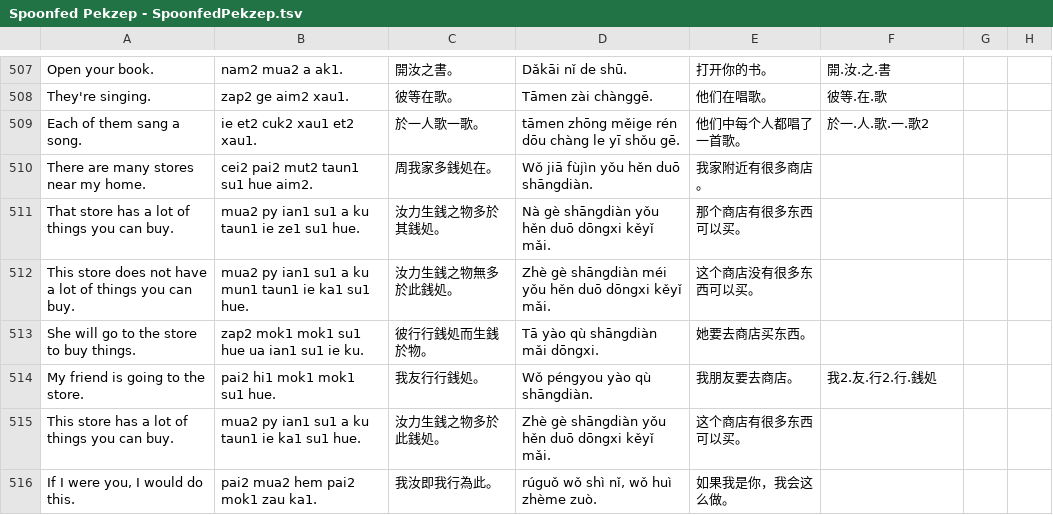
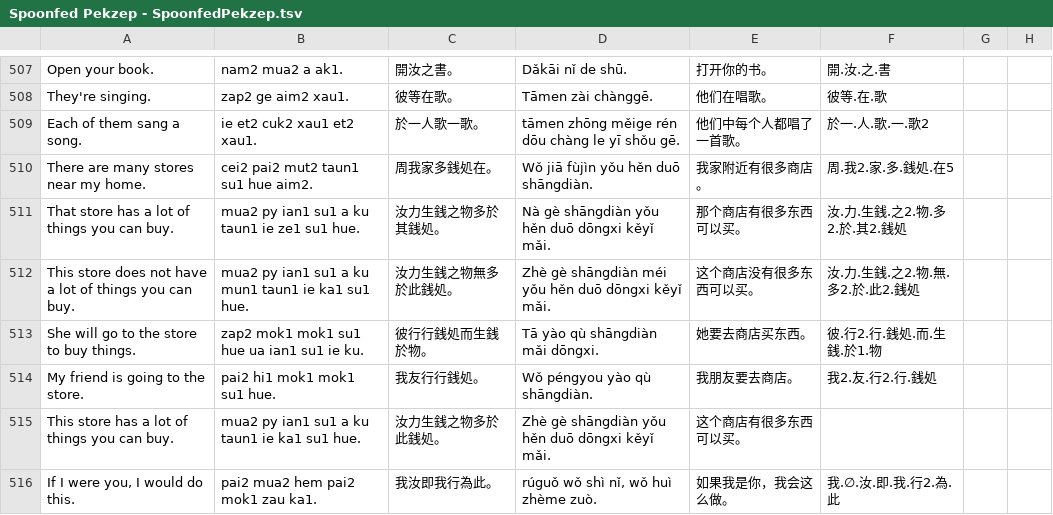
Before and after one commit to jurliyuuri/spoonfed_pekzep, a TSV file: raw/Spoonfed Pekzep - SpoonfedPekzep.tsv, drawn as a sheet; only a part is shown, gaps mark what is left out; the diff covers the shown part only.

```diff
--- a/raw/Spoonfed Pekzep - SpoonfedPekzep.tsv
+++ b/raw/Spoonfed Pekzep - SpoonfedPekzep.tsv
@@ -509,8 +509,8 @@ They're singing.	zap2 ge aim2 xau1.	彼等在歌。	Tāmen zài chànggē.	他
 Each of them sang a song.	ie et2 cuk2 xau1 et2 xau1.	於一人歌一歌。	tāmen zhōng měige rén dōu chàng le yī shǒu gē.	他们中每个人都唱了一首歌。	於一.人.歌.一.歌2		
-There are many stores near my home.	cei2 pai2 mut2 taun1 su1 hue aim2.	周我家多銭処在。	Wǒ jiā fùjìn yǒu hěn duō shāngdiàn.	我家附近有很多商店。			
-That store has a lot of things you can buy.	mua2 py ian1 su1 a ku taun1 ie ze1 su1 hue.	汝力生銭之物多於其銭処。	Nà gè shāngdiàn yǒu hěn duō dōngxi kěyǐ mǎi.	那个商店有很多东西可以买。			
-This store does not have a lot of things you can buy.	mua2 py ian1 su1 a ku mun1 taun1 ie ka1 su1 hue.	汝力生銭之物無多於此銭処。	Zhè gè shāngdiàn méi yǒu hěn duō dōngxi kěyǐ mǎi.	这个商店没有很多东西可以买。			
-She will go to the store to buy things.	zap2 mok1 mok1 su1 hue ua ian1 su1 ie ku.	彼行行銭処而生銭於物。	Tā yào qù shāngdiàn mǎi dōngxi.	她要去商店买东西。			
+There are many stores near my home.	cei2 pai2 mut2 taun1 su1 hue aim2.	周我家多銭処在。	Wǒ jiā fùjìn yǒu hěn duō shāngdiàn.	我家附近有很多商店。	周.我2.家.多.銭処.在5		
+That store has a lot of things you can buy.	mua2 py ian1 su1 a ku taun1 ie ze1 su1 hue.	汝力生銭之物多於其銭処。	Nà gè shāngdiàn yǒu hěn duō dōngxi kěyǐ mǎi.	那个商店有很多东西可以买。	汝.力.生銭.之2.物.多2.於.其2.銭処		
+This store does not have a lot of things you can buy.	mua2 py ian1 su1 a ku mun1 taun1 ie ka1 su1 hue.	汝力生銭之物無多於此銭処。	Zhè gè shāngdiàn méi yǒu hěn duō dōngxi kěyǐ mǎi.	这个商店没有很多东西可以买。	汝.力.生銭.之2.物.無.多2.於.此2.銭処		
+She will go to the store to buy things.	zap2 mok1 mok1 su1 hue ua ian1 su1 ie ku.	彼行行銭処而生銭於物。	Tā yào qù shāngdiàn mǎi dōngxi.	她要去商店买东西。	彼.行2.行.銭処.而.生銭.於1.物		
 My friend is going to the store.	pai2 hi1 mok1 mok1 su1 hue.	我友行行銭処。	Wǒ péngyou yào qù shāngdiàn.	我朋友要去商店。	我2.友.行2.行.銭処		
 This store has a lot of things you can buy.	mua2 py ian1 su1 a ku taun1 ie ka1 su1 hue.	汝力生銭之物多於此銭処。	Zhè gè shāngdiàn yǒu hěn duō dōngxi kěyǐ mǎi.	这个商店有很多东西可以买。			
-If I were you, I would do this.	pai2 mua2 hem pai2 mok1 zau ka1.	我汝即我行為此。	rúguǒ wǒ shì nǐ, wǒ huì zhème zuò.	如果我是你，我会这么做。			
+If I were you, I would do this.	pai2 mua2 hem pai2 mok1 zau ka1.	我汝即我行為此。	rúguǒ wǒ shì nǐ, wǒ huì zhème zuò.	如果我是你，我会这么做。	我.∅.汝.即.我.行2.為.此		
```
Also changed, not shown: 13 edited cells elsewhere in this file, raw/Spoonfed Pekzep - 語彙整理（超草案）.tsv, 36 other files.
